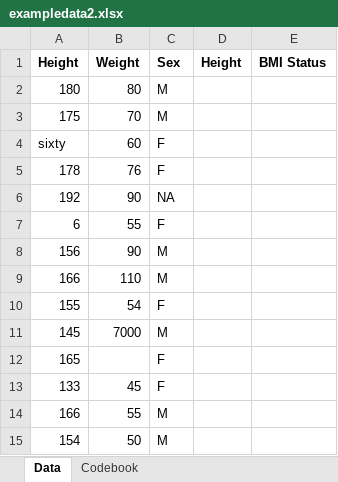
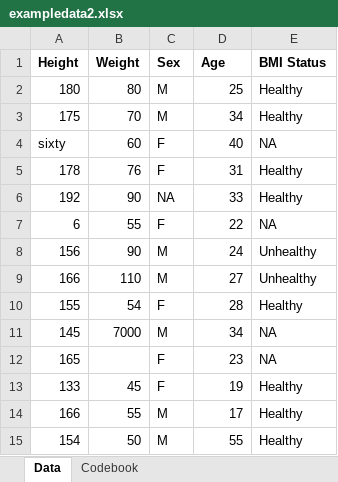
Before and after one commit to A-Tro-24/AIDANTROHA-MADA-test-analysis, an Excel workbook: data/raw_data/exampledata2.xlsx, sheet Data, drawn as a sheet; values as stored, in another font and other column widths than the file's, no borders; the diff names each change by its address in the sheet, - before the commit and + after, or states it on an @@ line.

Commit message:
Contributor 1 - ExampleData2
I have added 2 new columns (Height and BMI Status)

```diff
--- a/data/raw_data/exampledata2.xlsx (sheet Data)
+++ b/data/raw_data/exampledata2.xlsx (sheet Data)
-D1: Height
+D1: Age
-D2 (Age): (empty)
+D2 (Age): 25
-E2:E3 (BMI Status): (empty)
+E2:E3 (BMI Status): Healthy
-D3 (Age): (empty)
+D3 (Age): 34
-D4 (Age): (empty)
+D4 (Age): 40
-E4 (BMI Status): (empty)
+E4 (BMI Status): NA
-D5 (Age): (empty)
+D5 (Age): 31
-E5:E6 (BMI Status): (empty)
+E5:E6 (BMI Status): Healthy
-D6 (Age): (empty)
+D6 (Age): 33
-D7 (Age): (empty)
+D7 (Age): 22
-E7 (BMI Status): (empty)
+E7 (BMI Status): NA
-D8 (Age): (empty)
+D8 (Age): 24
-E8:E9 (BMI Status): (empty)
+E8:E9 (BMI Status): Unhealthy
-D9 (Age): (empty)
+D9 (Age): 27
-D10 (Age): (empty)
+D10 (Age): 28
-E10 (BMI Status): (empty)
+E10 (BMI Status): Healthy
-D11 (Age): (empty)
+D11 (Age): 34
-E11:E12 (BMI Status): (empty)
+E11:E12 (BMI Status): NA
-D12 (Age): (empty)
+D12 (Age): 23
-D13 (Age): (empty)
+D13 (Age): 19
-E13:E15 (BMI Status): (empty)
+E13:E15 (BMI Status): Healthy
-D14 (Age): (empty)
+D14 (Age): 17
-D15 (Age): (empty)
+D15 (Age): 55
```
